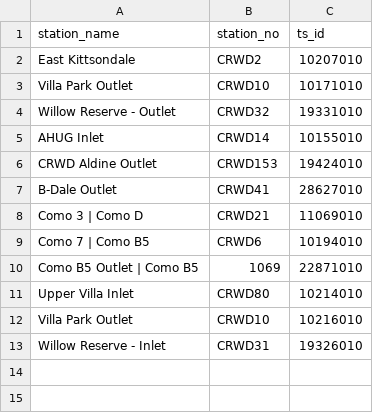
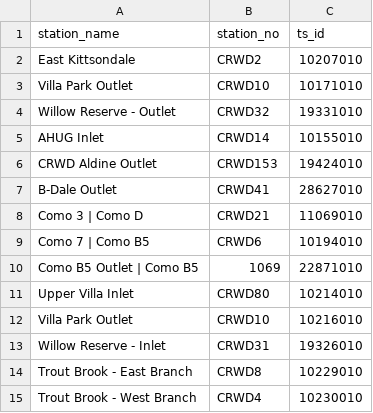
Before and after one commit to jimrudolph726/data_checker, a CSV file: station_list.csv, drawn as a sheet.

```diff
--- a/station_list.csv
+++ b/station_list.csv
@@ -13 +13,3 @@ Villa Park Outlet,CRWD10,10216010
 Willow Reserve - Inlet,CRWD31,19326010
+Trout Brook - East Branch,CRWD8,10229010
+Trout Brook - West Branch,CRWD4,10230010
```
Also changed, not shown: 2 other files.
